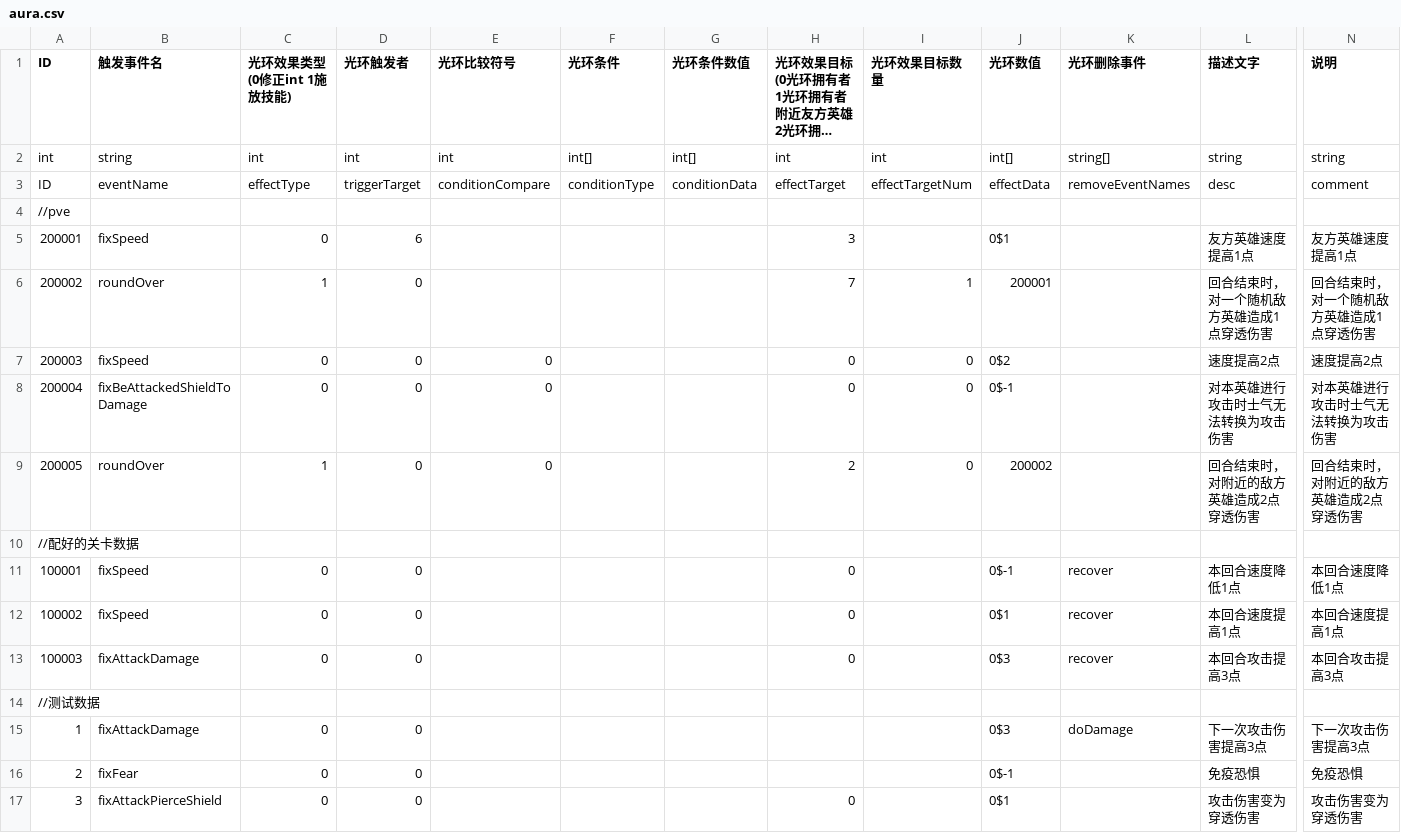
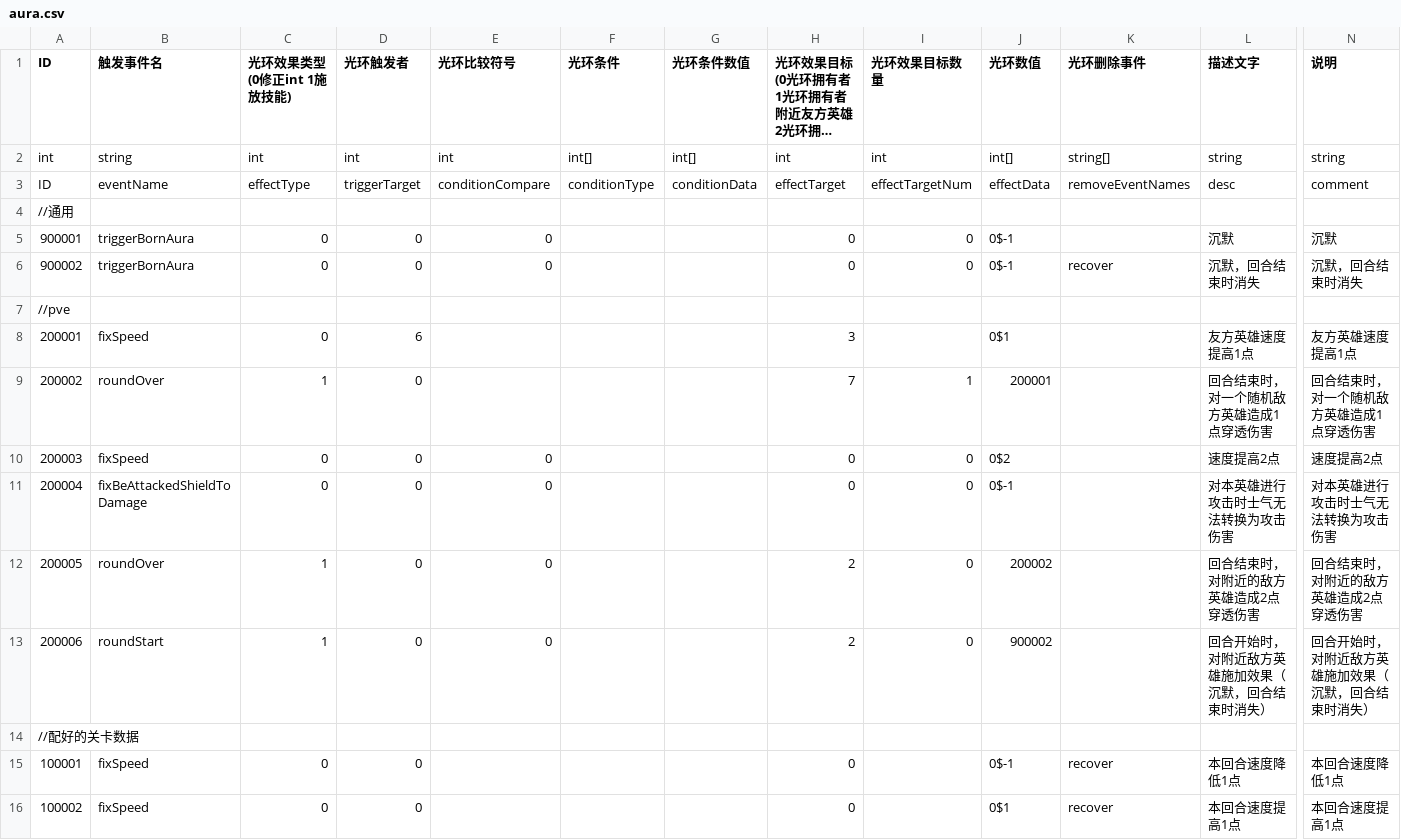
Before and after one commit to PenpenLi/FinalWar_data, a CSV file: csv/aura.csv, drawn as a sheet; only a part is shown, gaps mark what is left out; the shorter side is filled out with more unchanged rows; long unchanged cells end in …; rows hold the shown columns only; the diff names each change by its address in the sheet, - before the commit and + after, or states it on an @@ line.

```diff
--- a/csv/aura.csv
+++ b/csv/aura.csv
+row 4: //通用
+row 5: 900001 | triggerBornAura | 0 | 0 | 0 |  |  | 0 | 0 | 0$-1 |  | 沉默 | 沉默
+row 6: 900002 | triggerBornAura | 0 | 0 | 0 |  |  | 0 | 0 | 0$-1 | recover | 沉默，回合结束时消失 | 沉默，回合结束时消失
+row 13: 200006 | roundStart | 1 | 0 | 0 |  |  | 2 | 0 | 900002 |  | 回合开始时，对附近敌方英雄施加效果（沉默，回合结束时消失） | 回合开始时，对附近敌方英雄施加效果（沉默，回合结束时消失）
```
Also changed, not shown: csv/effect.csv.
